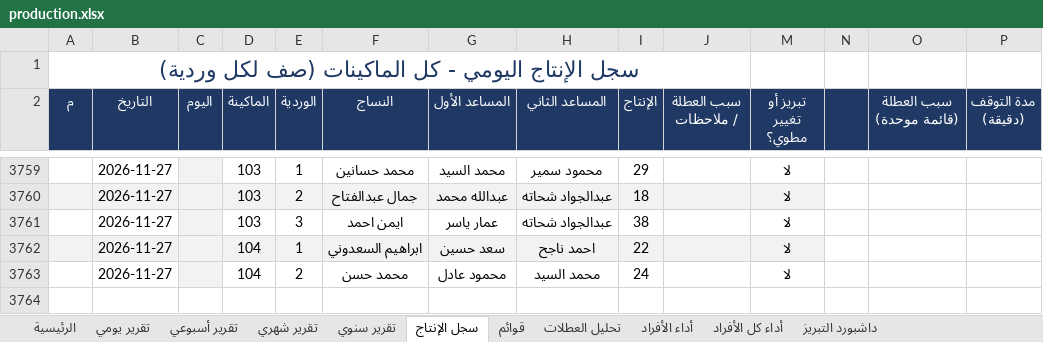
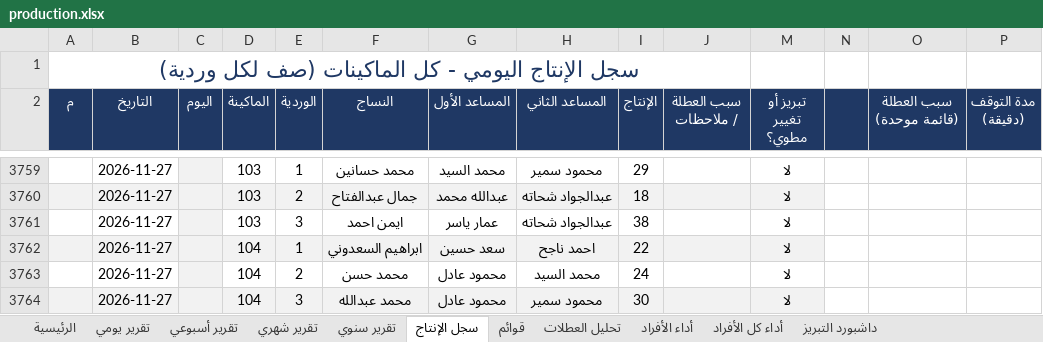
Before and after one commit to alucarderor-cpu/Daily-Production-Report, an Excel workbook: production.xlsx, sheet سجل الإنتاج, drawn as a sheet; only a part is shown, gaps mark what is left out; values as stored, in another font and other column widths than the file's, no borders; conditional formats not drawn; the diff names each change by its address in the sheet, - before the commit and + after, or states it on an @@ line.

Commit message:
apply production entries

```diff
--- a/production.xlsx (sheet سجل الإنتاج)
+++ b/production.xlsx (sheet سجل الإنتاج)
+row 3764:  | 2026-11-27 |  | 104 | 3 | محمد عبدالله | محمود عادل | محمود سمير | 30 |  | لا
```
Also changed, not shown: 1 other file.
